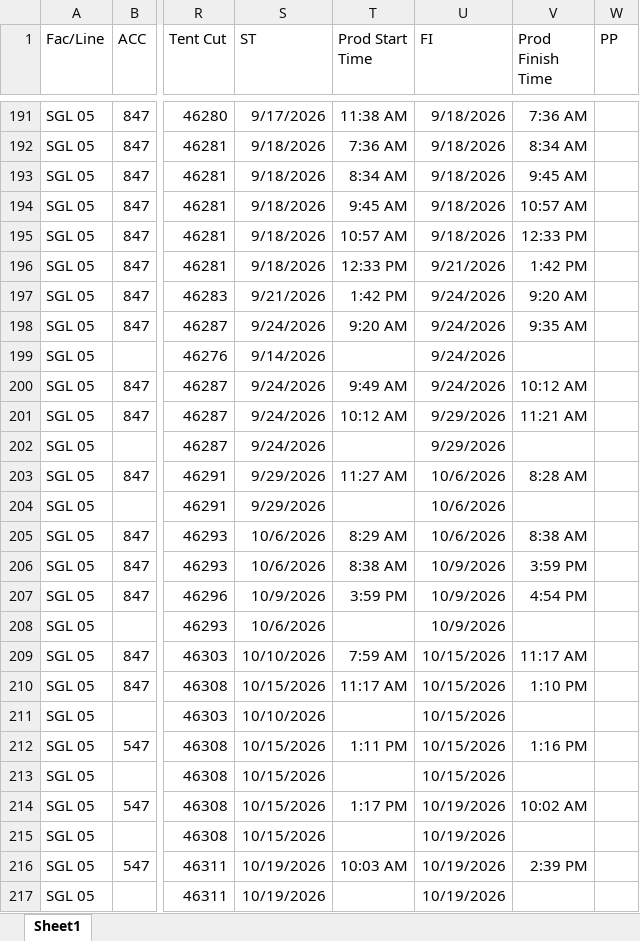
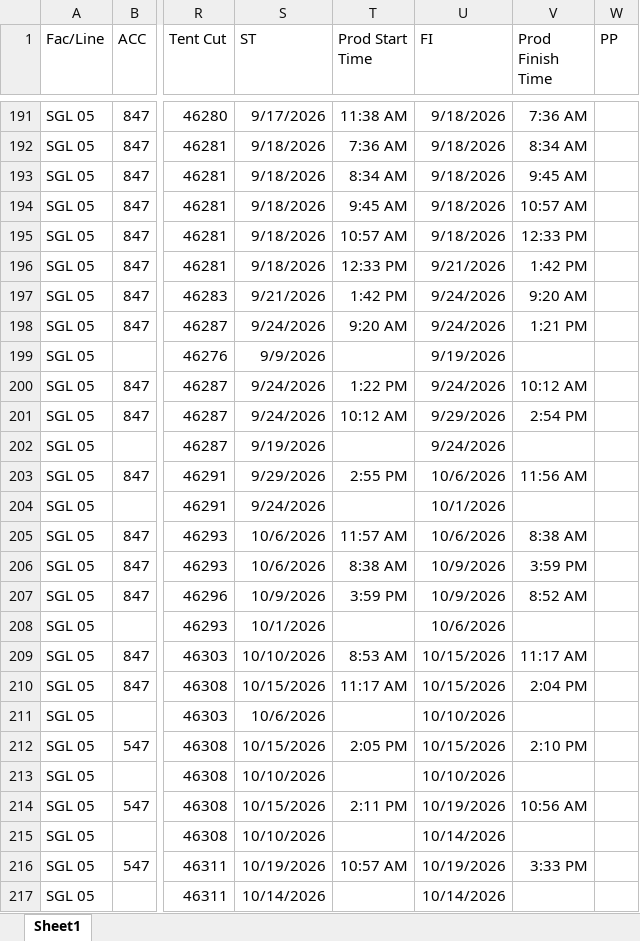
Before and after one commit to Ashen0923/sgl-production-plan, an Excel workbook: Production_Plan.xlsx, sheet Sheet1, drawn as a sheet; only a part is shown, gaps mark what is left out; values as stored, in another font and other column widths than the file's, no borders; the diff covers the shown part only; the diff names each change by its address in the sheet, - before the commit and + after, or states it on an @@ line.

Commit message:
SGL FR Plan — 03/09/2026 22:08

```diff
--- a/Production_Plan.xlsx (sheet Sheet1)
+++ b/Production_Plan.xlsx (sheet Sheet1)
-V198 (Prod Finish Time): 9:35 AM
+V198 (Prod Finish Time): 1:21 PM
-S199 (ST): 9/14/2026
+S199 (ST): 9/9/2026
-U199 (FI): 9/24/2026
+U199 (FI): 9/19/2026
-T200 (Prod Start Time): 9:49 AM
+T200 (Prod Start Time): 1:22 PM
-V201 (Prod Finish Time): 11:21 AM
+V201 (Prod Finish Time): 2:54 PM
-S202 (ST): 9/24/2026
+S202 (ST): 9/19/2026
-U202 (FI): 9/29/2026
+U202 (FI): 9/24/2026
-T203 (Prod Start Time): 11:27 AM
+T203 (Prod Start Time): 2:55 PM
-V203 (Prod Finish Time): 8:28 AM
+V203 (Prod Finish Time): 11:56 AM
-S204 (ST): 9/29/2026
+S204 (ST): 9/24/2026
-U204 (FI): 10/6/2026
+U204 (FI): 10/1/2026
-T205 (Prod Start Time): 8:29 AM
+T205 (Prod Start Time): 11:57 AM
-V207 (Prod Finish Time): 4:54 PM
+V207 (Prod Finish Time): 8:52 AM
-S208 (ST): 10/6/2026
+S208 (ST): 10/1/2026
-U208 (FI): 10/9/2026
+U208 (FI): 10/6/2026
-T209 (Prod Start Time): 7:59 AM
+T209 (Prod Start Time): 8:53 AM
-V210 (Prod Finish Time): 1:10 PM
+V210 (Prod Finish Time): 2:04 PM
-S211 (ST): 10/10/2026
+S211 (ST): 10/6/2026
-U211 (FI): 10/15/2026
+U211 (FI): 10/10/2026
-T212 (Prod Start Time): 1:11 PM
+T212 (Prod Start Time): 2:05 PM
-V212 (Prod Finish Time): 1:16 PM
+V212 (Prod Finish Time): 2:10 PM
-S213 (ST): 10/15/2026
+S213 (ST): 10/10/2026
-U213 (FI): 10/15/2026
+U213 (FI): 10/10/2026
-T214 (Prod Start Time): 1:17 PM
+T214 (Prod Start Time): 2:11 PM
-V214 (Prod Finish Time): 10:02 AM
+V214 (Prod Finish Time): 10:56 AM
-S215 (ST): 10/15/2026
+S215 (ST): 10/10/2026
-U215 (FI): 10/19/2026
+U215 (FI): 10/14/2026
-T216 (Prod Start Time): 10:03 AM
+T216 (Prod Start Time): 10:57 AM
-V216 (Prod Finish Time): 2:39 PM
+V216 (Prod Finish Time): 3:33 PM
-S217 (ST): 10/19/2026
+S217 (ST): 10/14/2026
-U217 (FI): 10/19/2026
+U217 (FI): 10/14/2026
```
Also changed, not shown: 68 edited cells elsewhere in this sheet.
